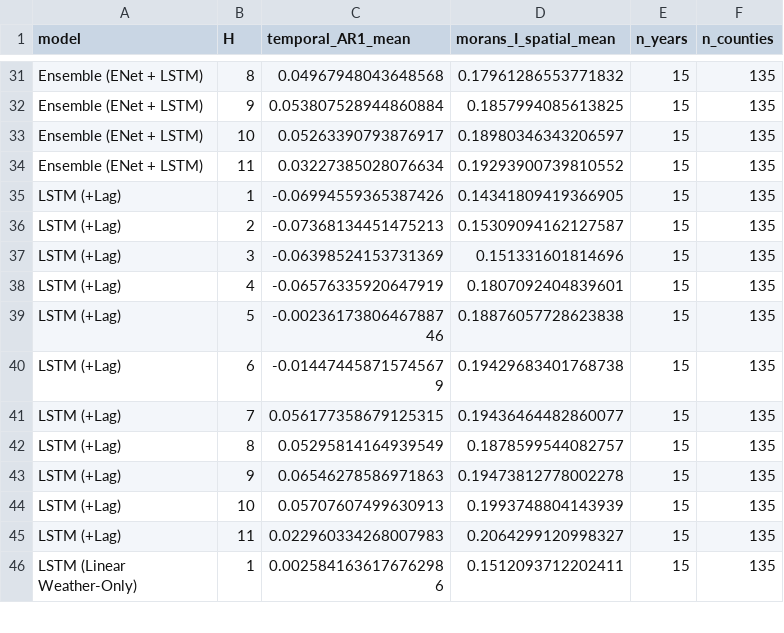
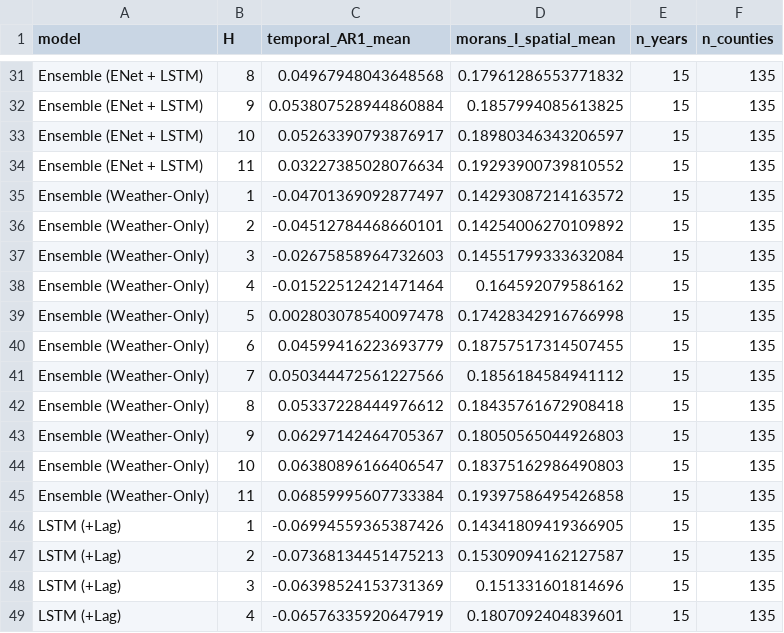
Before and after one commit to JacopoCesari/tesi-soia-midwest-era5land, a CSV file: output/data/processed/diagnostics/forecast_residual_diagnostics.csv, drawn as a sheet; only a part is shown, gaps mark what is left out; the shorter side is filled out with more unchanged rows.

```diff
--- a/output/data/processed/diagnostics/forecast_residual_diagnostics.csv
+++ b/output/data/processed/diagnostics/forecast_residual_diagnostics.csv
@@ -34,2 +34,13 @@ Ensemble (ENet + LSTM),10,0.05263390793876917,0.18980346343206597,15,135
 Ensemble (ENet + LSTM),11,0.03227385028076634,0.19293900739810552,15,135
+Ensemble (Weather-Only),1,-0.04701369092877497,0.14293087214163572,15,135
+Ensemble (Weather-Only),2,-0.04512784468660101,0.14254006270109892,15,135
+Ensemble (Weather-Only),3,-0.02675858964732603,0.14551799333632084,15,135
+Ensemble (Weather-Only),4,-0.01522512421471464,0.164592079586162,15,135
+Ensemble (Weather-Only),5,0.002803078540097478,0.17428342916766998,15,135
+Ensemble (Weather-Only),6,0.04599416223693779,0.18757517314507455,15,135
+Ensemble (Weather-Only),7,0.050344472561227566,0.1856184584941112,15,135
+Ensemble (Weather-Only),8,0.05337228444976612,0.18435761672908418,15,135
+Ensemble (Weather-Only),9,0.06297142464705367,0.18050565044926803,15,135
+Ensemble (Weather-Only),10,0.06380896166406547,0.18375162986490803,15,135
+Ensemble (Weather-Only),11,0.06859995607733384,0.19397586495426858,15,135
 LSTM (+Lag),1,-0.06994559365387426,0.14341809419366905,15,135
```
Also changed, not shown: output/data/processed/diagnostics/forecast_inference.csv, output/data/processed/diagnostics/forecast_metrics.csv, 31 other files.
